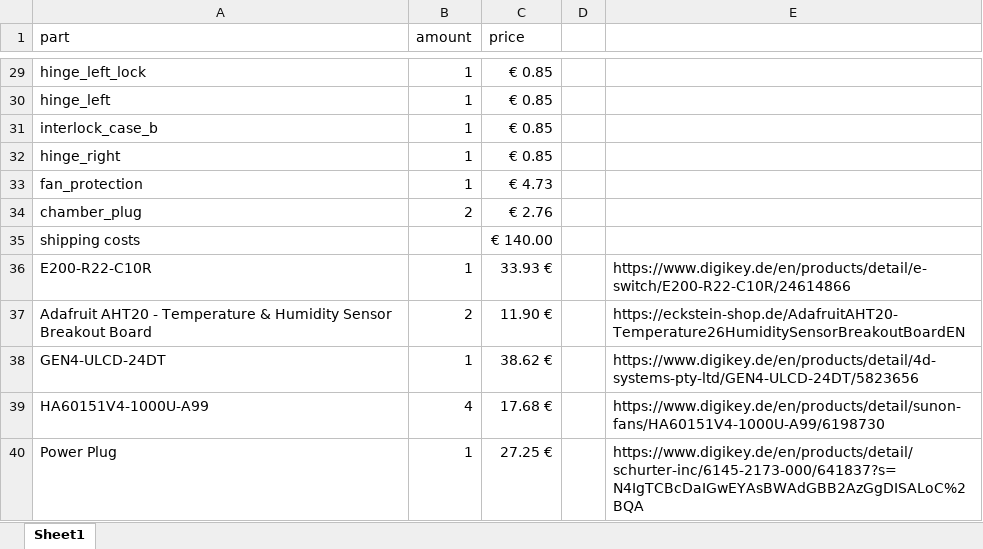
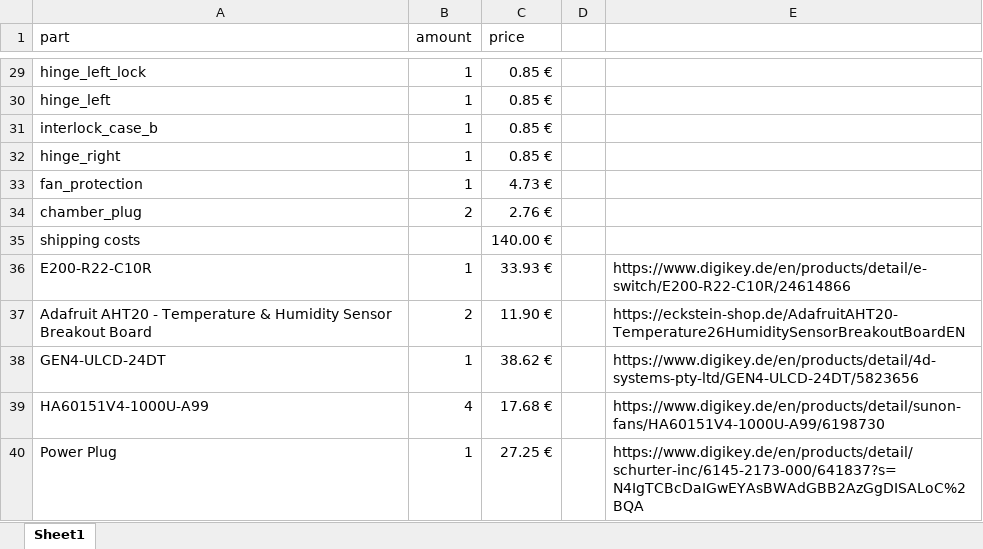
Before and after one commit to letrend/UVen, an Excel workbook: hardware/uven2-mk3-v145/BOM.xlsx, sheet Sheet1, drawn as a sheet; only a part is shown, gaps mark what is left out; values as stored, in another font and other column widths than the file's, no borders; the diff covers the shown part only; the diff names each change by its address in the sheet, - before the commit and + after, or states it on an @@ line.

Commit message:
with all prices

```diff
--- a/hardware/uven2-mk3-v145/BOM.xlsx (sheet Sheet1)
+++ b/hardware/uven2-mk3-v145/BOM.xlsx (sheet Sheet1)
-C29:C32 (price): € 0.85
+C29:C32 (price): 0.85 €
-C33 (price): € 4.73
+C33 (price): 4.73 €
-C34 (price): € 2.76
+C34 (price): 2.76 €
-C35 (price): € 140.00
+C35 (price): 140.00 €
```
Also changed, not shown: 2 added rows, 21 removed rows and 28 edited cells elsewhere in this sheet, 3 other files.
